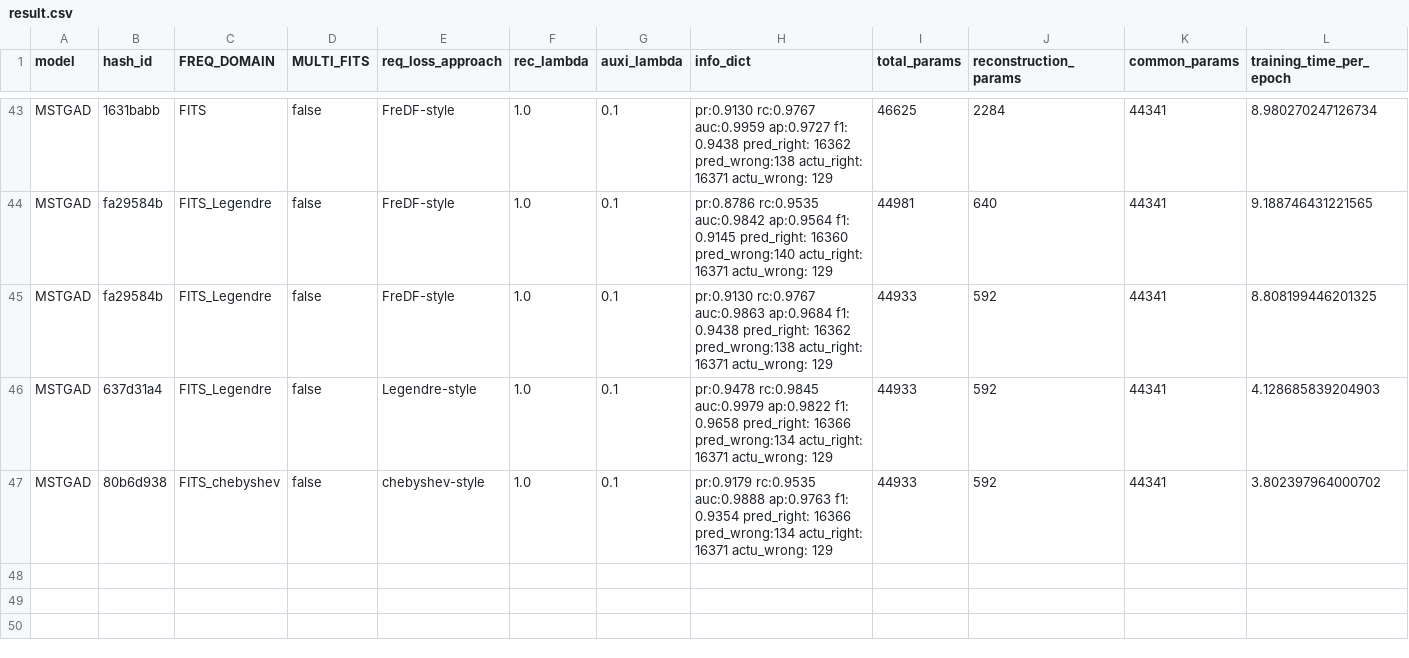
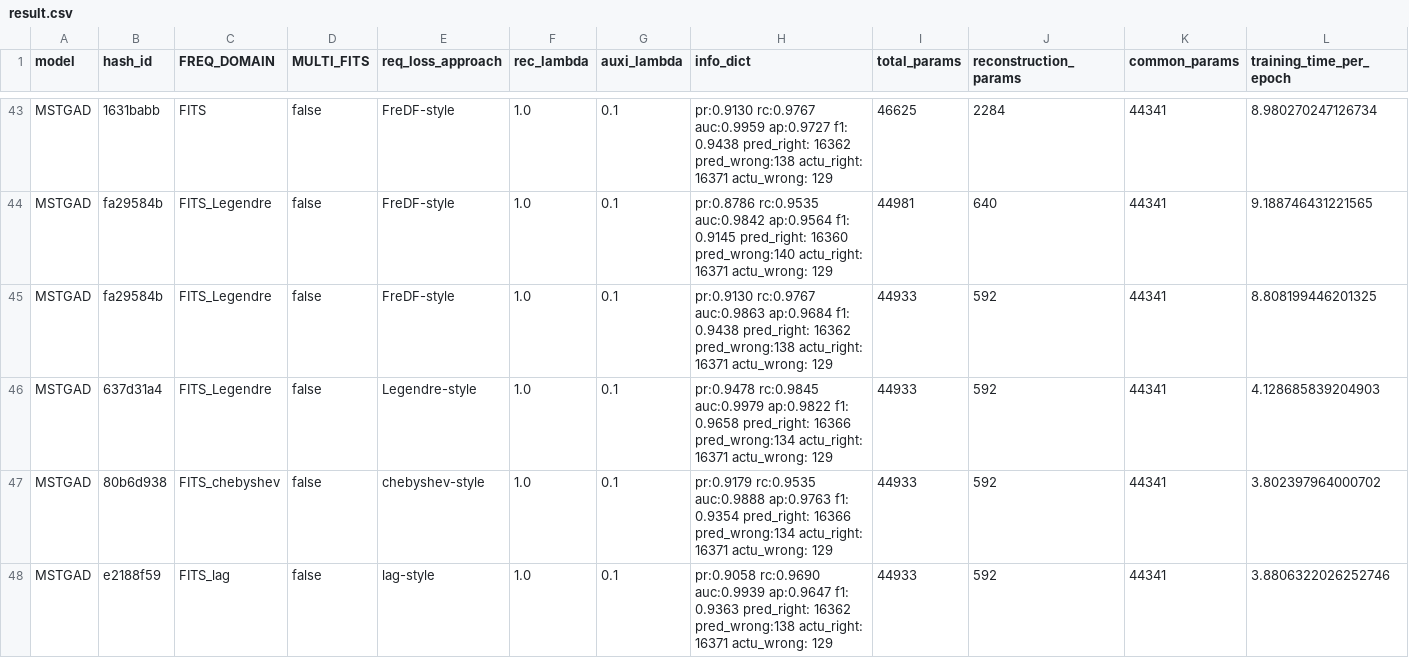
Before and after one commit to theamrzaki/MicroService_Twin_Original, a CSV file: result.csv, drawn as a sheet; only a part is shown, gaps mark what is left out; rows hold the shown columns only; the diff names each change by its address in the sheet, - before the commit and + after, or states it on an @@ line.

```diff
--- a/result.csv
+++ b/result.csv
+row 48: MSTGAD | e2188f59 | FITS_lag | false | lag-style | 1.0 | 0.1 | pr:0.9058 rc:0.9690 auc:0.9939 ap:0.9647 f1: 0.9363 pred_right: 16362 pred_wrong:138 actu_right: 16371 actu_wrong: 129 | 44933 | 592 | 44341 | 3.8806322026252746
```
Also changed, not shown: 3 other files.
